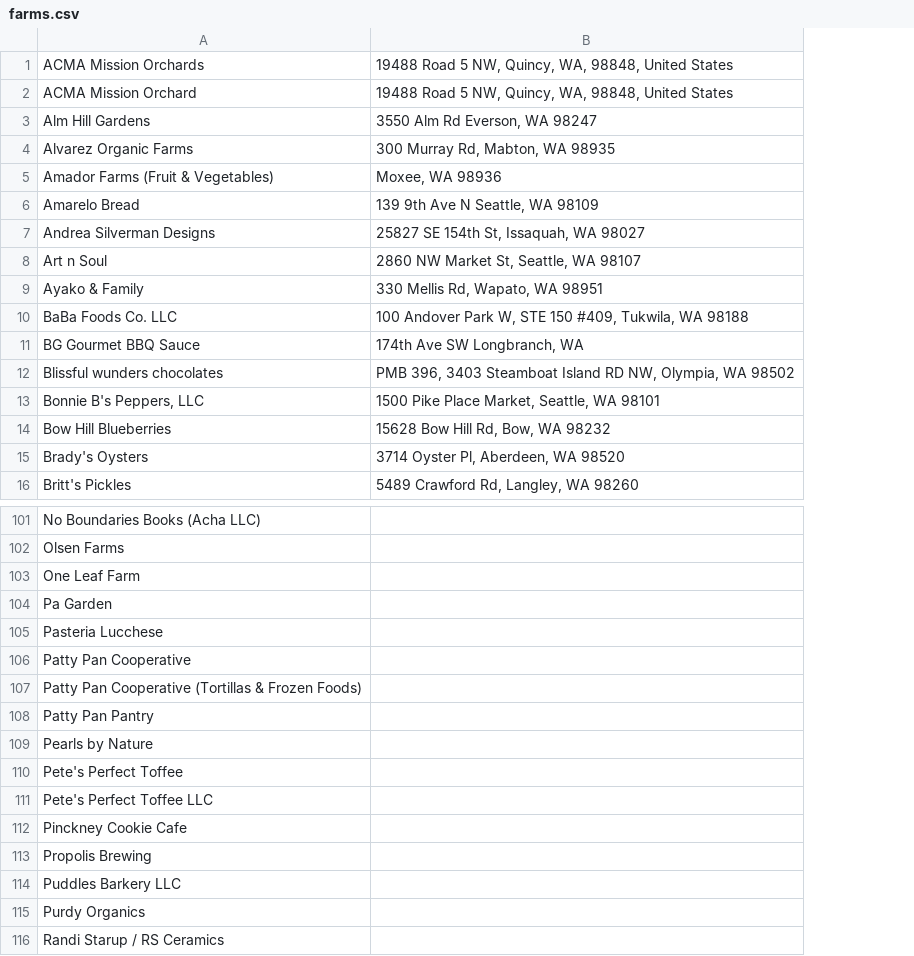
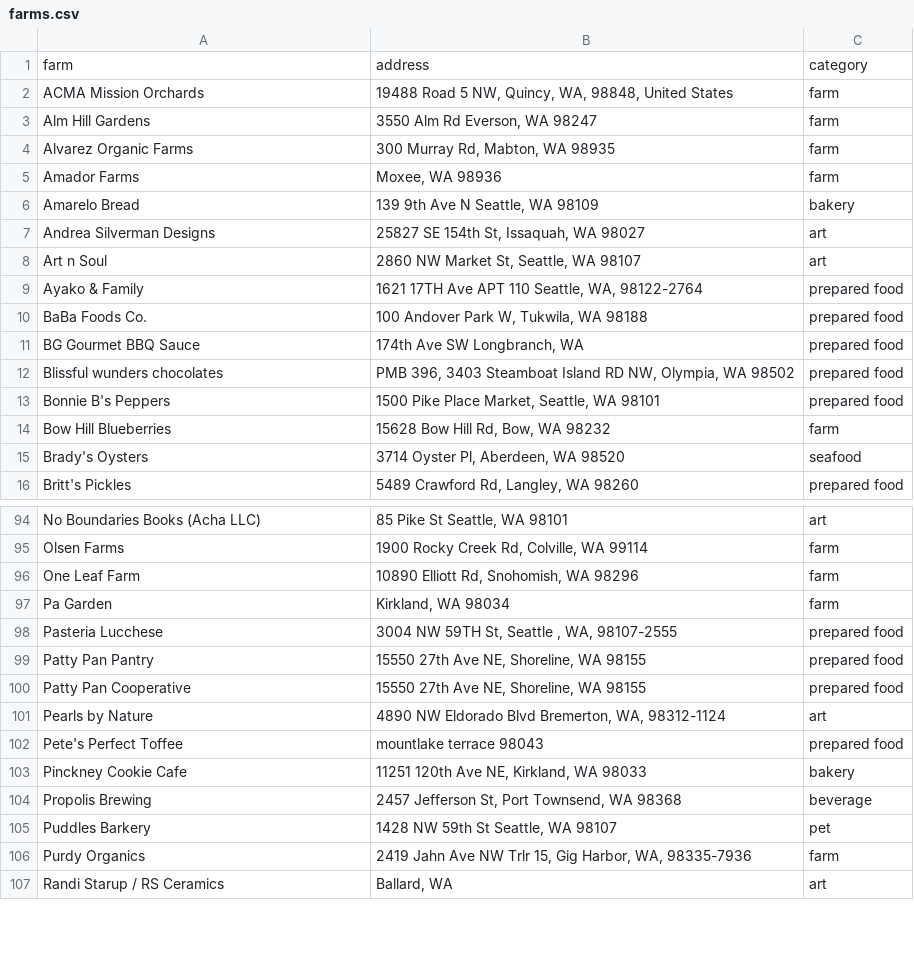
Before and after one commit to ganders3/farmers-markets, a CSV file: farm-maps/farms.csv, drawn as a sheet; only a part is shown, gaps mark what is left out; removed rows and columns are numbered as before the commit, all else as after; the diff covers the shown part only; the diff names each change by its address in the sheet, - before the commit and + after, or states it on an @@ line.

Commit message:
Updated list of farms and included a map jpg file

```diff
--- a/farm-maps/farms.csv
+++ b/farm-maps/farms.csv
-column B, row 1: 19488 Road 5 NW, Quincy, WA, 98848, United States; rows 3-16: 3550 Alm Rd Everson, WA 98247 | 300 Murray Rd, Mabton, WA 98935 | Moxee, WA 98936 | 139 9th Ave N Seattle, WA 98109 | 25827 SE 154th St, Issaquah, WA 98027 | 2860 NW Market St, Seattle, WA 98107 | 330 Mellis Rd, Wapato, WA 98951 | 100 Andover Park W, STE 150 #409, Tukwila, WA 98188 | 174th Ave SW Longbranch, WA | PMB 396, 3403 Steamboat Island RD NW, Olympia, WA 98502 | 1500 Pike Place Market, Seattle, WA 98101 | 15628 Bow Hill Rd, Bow, WA 98232 | 3714 Oyster Pl, Aberdeen, WA 98520 | 5489 Crawford Rd, Langley, WA 98260
+column B, rows 2-16: 19488 Road 5 NW, Quincy, WA, 98848, United States | 3550 Alm Rd Everson, WA 98247 | 300 Murray Rd, Mabton, WA 98935 | Moxee, WA 98936 | 139 9th Ave N Seattle, WA 98109 | 25827 SE 154th St, Issaquah, WA 98027 | 2860 NW Market St, Seattle, WA 98107 | 1621 17TH Ave APT 110 Seattle, WA, 98122-2764 | 100 Andover Park W, Tukwila, WA 98188 | 174th Ave SW Longbranch, WA | PMB 396, 3403 Steamboat Island RD NW, Olympia, WA 98502 | 1500 Pike Place Market, Seattle, WA 98101 | 15628 Bow Hill Rd, Bow, WA 98232 | 3714 Oyster Pl, Aberdeen, WA 98520 | 5489 Crawford Rd, Langley, WA 98260; rows 94-98: 85 Pike St Seattle, WA 98101 | 1900 Rocky Creek Rd, Colville, WA 99114 | 10890 Elliott Rd, Snohomish, WA 98296 | Kirkland, WA 98034 | 3004 NW 59TH St, Seattle , WA, 98107-2555; rows 100-107: 15550 27th Ave NE, Shoreline, WA 98155 | 4890 NW Eldorado Blvd Bremerton, WA, 98312-1124 | mountlake terrace 98043 | 11251 120th Ave NE, Kirkland, WA 98033 | 2457 Jefferson St, Port Townsend, WA 98368 | 1428 NW 59th St Seattle, WA 98107 | 2419 Jahn Ave NW Trlr 15, Gig Harbor, WA, 98335-7936 | Ballard, WA
+column C, rows 2-16: farm | farm | farm | farm | bakery | art | art | prepared food | prepared food | prepared food | prepared food | prepared food | farm | seafood | prepared food; rows 94-98: art | farm | farm | farm | prepared food; rows 100-107: prepared food | art | prepared food | bakery | beverage | pet | farm | art
+row 1: farm | address | category
-row 2: ACMA Mission Orchard | 19488 Road 5 NW, Quincy, WA, 98848, United States
-A5: Amador Farms (Fruit & Vegetables)
+A5: Amador Farms
-A10: BaBa Foods Co. LLC
+A10: BaBa Foods Co.
-A13: Bonnie B's Peppers, LLC
+A13: Bonnie B's Peppers
@@ row 108 moved to row 99: Patty Pan Pantry @@
-row 107: Patty Pan Cooperative (Tortillas & Frozen Foods)
-row 111: Pete's Perfect Toffee LLC
-A105: Puddles Barkery LLC
+A105: Puddles Barkery
```
Also changed, not shown: 9 removed rows and 7 edited cells elsewhere in this file, 4 other files.
